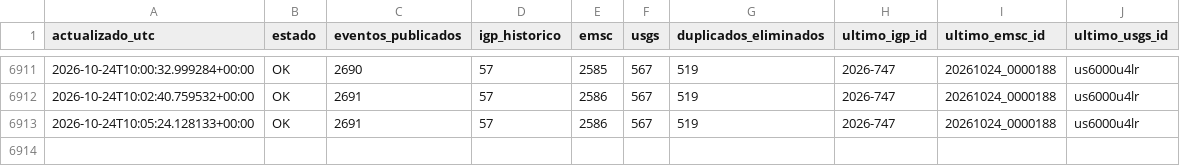
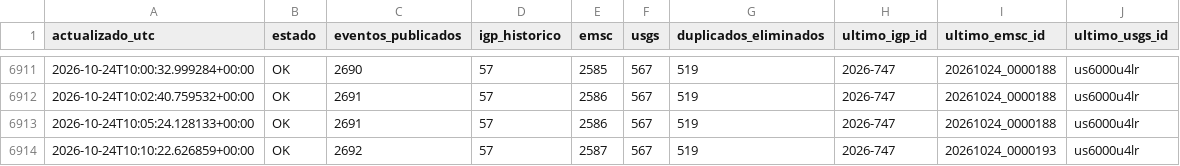
Before and after one commit to jcparodi-hue/earthquake3d-igp, a CSV file: docs/historial_actualizaciones.csv, drawn as a sheet; only a part is shown, gaps mark what is left out.

```diff
--- a/docs/historial_actualizaciones.csv
+++ b/docs/historial_actualizaciones.csv
@@ -6913 +6913,2 @@ actualizado_utc,estado,eventos_publicados,igp_historico,emsc,usgs,duplicados_eli
 2026-10-24T10:05:24.128133+00:00,OK,2691,57,2586,567,519,2026-747,20261024_0000188,us6000u4lr
+2026-10-24T10:10:22.626859+00:00,OK,2692,57,2587,567,519,2026-747,20261024_0000193,us6000u4lr
```
Also changed, not shown: docs/duplicados.csv, 4 other files.
